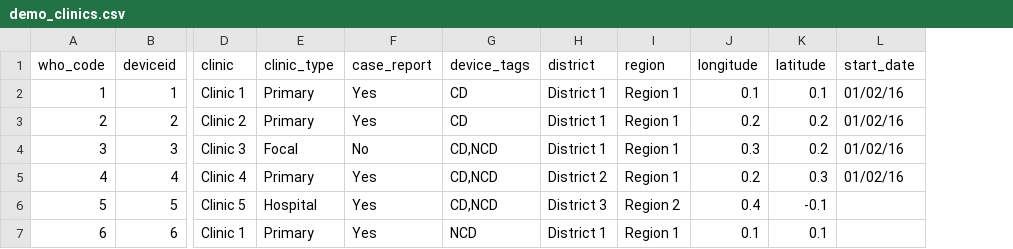
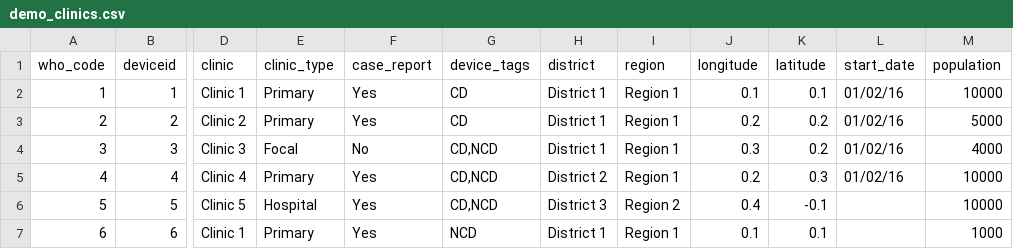
Before and after one commit to fjelltopp/meerkat_abacus, a CSV file: meerkat_abacus/country_config/locations/demo_clinics.csv, drawn as a sheet; only a part is shown, gaps mark what is left out; the diff names each change by its address in the sheet, - before the commit and + after, or states it on an @@ line.

Commit message:
Some fake data for Demo population.

```diff
--- a/meerkat_abacus/country_config/locations/demo_clinics.csv
+++ b/meerkat_abacus/country_config/locations/demo_clinics.csv
+column M (population), rows 2-7: 10000 | 5000 | 4000 | 10000 | 10000 | 1000
```
